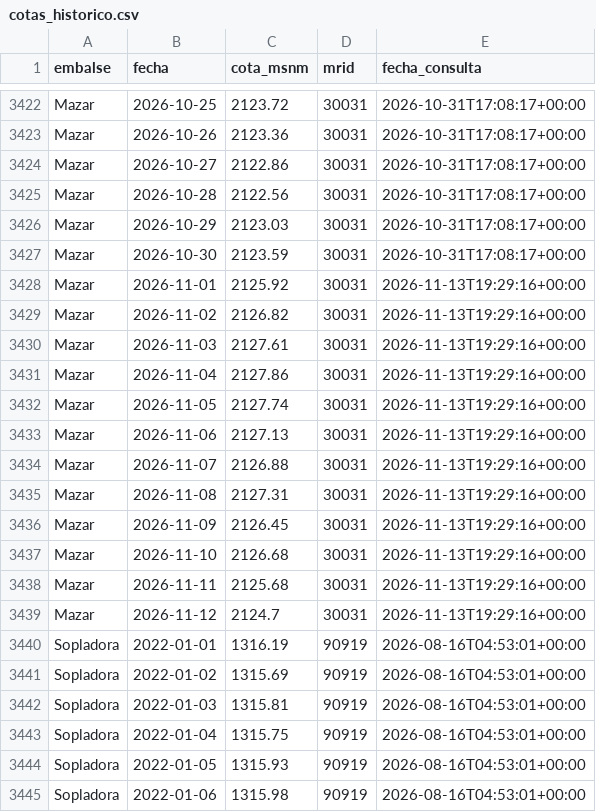
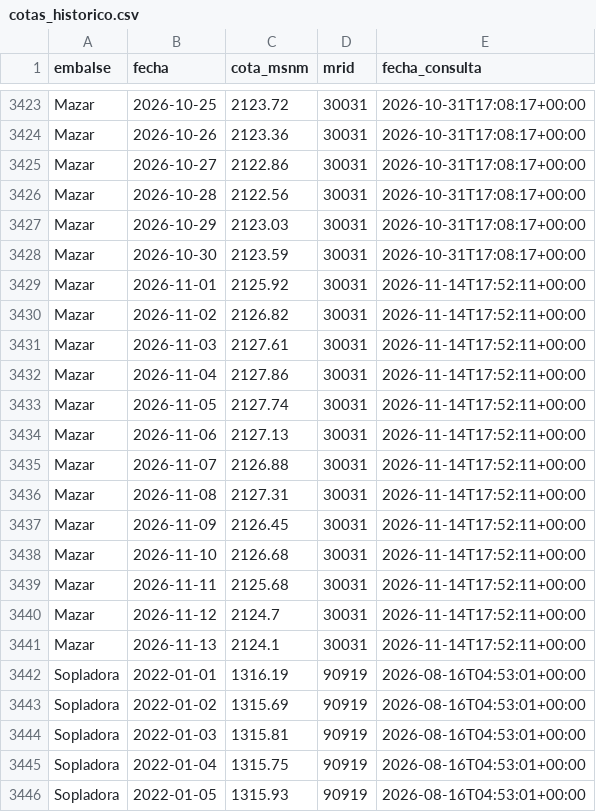
Before and after one commit to jordanvt18/cotas-embalses-ecuador, a CSV file: data/raw/cotas_historico.csv, drawn as a sheet; only a part is shown, gaps mark what is left out; the shorter side is filled out with more unchanged rows; the diff covers the shown part only.

```diff
--- a/data/raw/cotas_historico.csv
+++ b/data/raw/cotas_historico.csv
@@ -3427,14 +3428,15 @@ Mazar,2026-10-29,2123.03,30031,2026-10-31T17:08:17+00:00
 Mazar,2026-10-30,2123.59,30031,2026-10-31T17:08:17+00:00
-Mazar,2026-11-01,2125.92,30031,2026-11-13T19:29:16+00:00
-Mazar,2026-11-02,2126.82,30031,2026-11-13T19:29:16+00:00
-Mazar,2026-11-03,2127.61,30031,2026-11-13T19:29:16+00:00
-Mazar,2026-11-04,2127.86,30031,2026-11-13T19:29:16+00:00
-Mazar,2026-11-05,2127.74,30031,2026-11-13T19:29:16+00:00
-Mazar,2026-11-06,2127.13,30031,2026-11-13T19:29:16+00:00
-Mazar,2026-11-07,2126.88,30031,2026-11-13T19:29:16+00:00
-Mazar,2026-11-08,2127.31,30031,2026-11-13T19:29:16+00:00
-Mazar,2026-11-09,2126.45,30031,2026-11-13T19:29:16+00:00
-Mazar,2026-11-10,2126.68,30031,2026-11-13T19:29:16+00:00
-Mazar,2026-11-11,2125.68,30031,2026-11-13T19:29:16+00:00
-Mazar,2026-11-12,2124.7,30031,2026-11-13T19:29:16+00:00
+Mazar,2026-11-01,2125.92,30031,2026-11-14T17:52:11+00:00
+Mazar,2026-11-02,2126.82,30031,2026-11-14T17:52:11+00:00
+Mazar,2026-11-03,2127.61,30031,2026-11-14T17:52:11+00:00
+Mazar,2026-11-04,2127.86,30031,2026-11-14T17:52:11+00:00
+Mazar,2026-11-05,2127.74,30031,2026-11-14T17:52:11+00:00
+Mazar,2026-11-06,2127.13,30031,2026-11-14T17:52:11+00:00
+Mazar,2026-11-07,2126.88,30031,2026-11-14T17:52:11+00:00
+Mazar,2026-11-08,2127.31,30031,2026-11-14T17:52:11+00:00
+Mazar,2026-11-09,2126.45,30031,2026-11-14T17:52:11+00:00
+Mazar,2026-11-10,2126.68,30031,2026-11-14T17:52:11+00:00
+Mazar,2026-11-11,2125.68,30031,2026-11-14T17:52:11+00:00
+Mazar,2026-11-12,2124.7,30031,2026-11-14T17:52:11+00:00
+Mazar,2026-11-13,2124.1,30031,2026-11-14T17:52:11+00:00
 Sopladora,2022-01-01,1316.19,90919,2026-08-16T04:53:01+00:00
```
Also changed, not shown: 2 added rows and 24 edited cells elsewhere in this file, data/generacion/generacion_cenace.csv, docs/datos/cotas_historico.csv, 18 other files.
